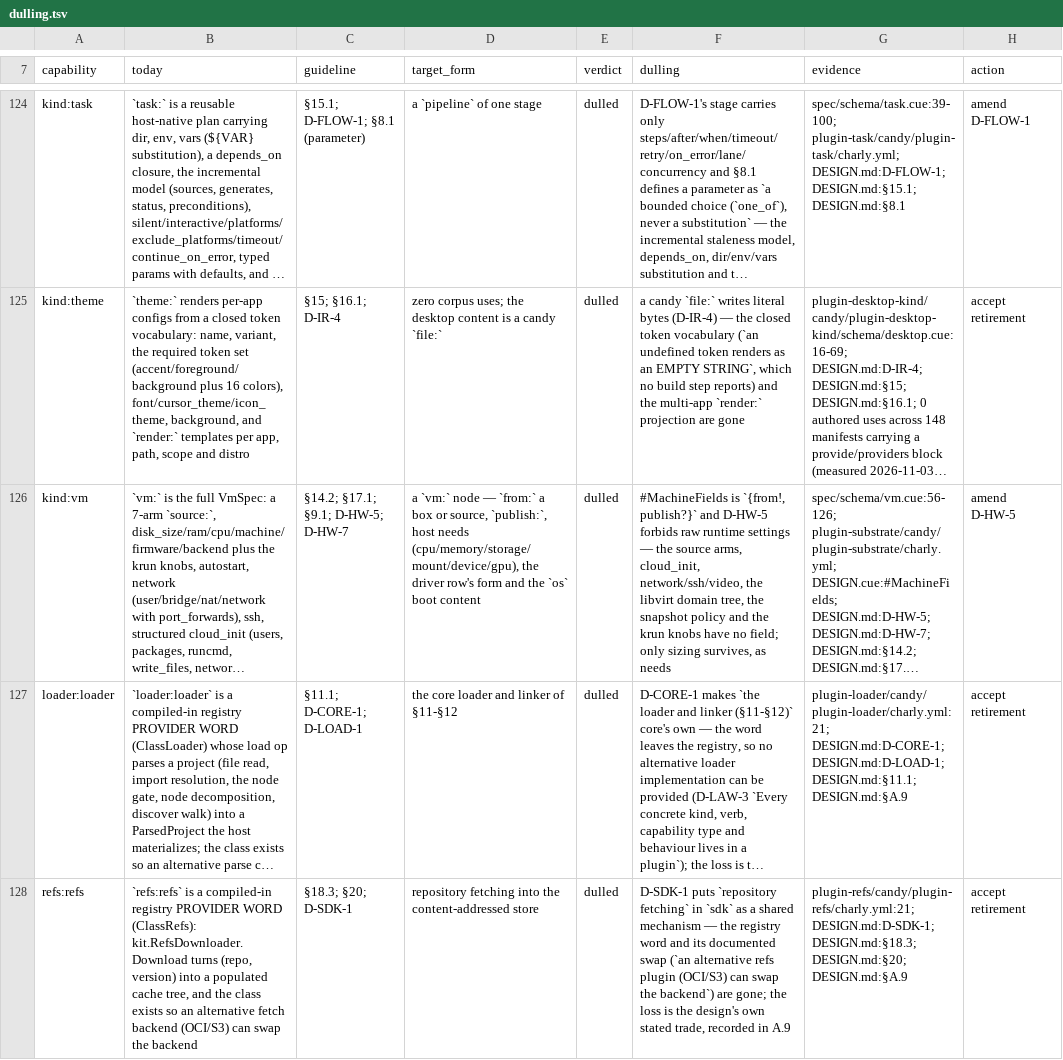
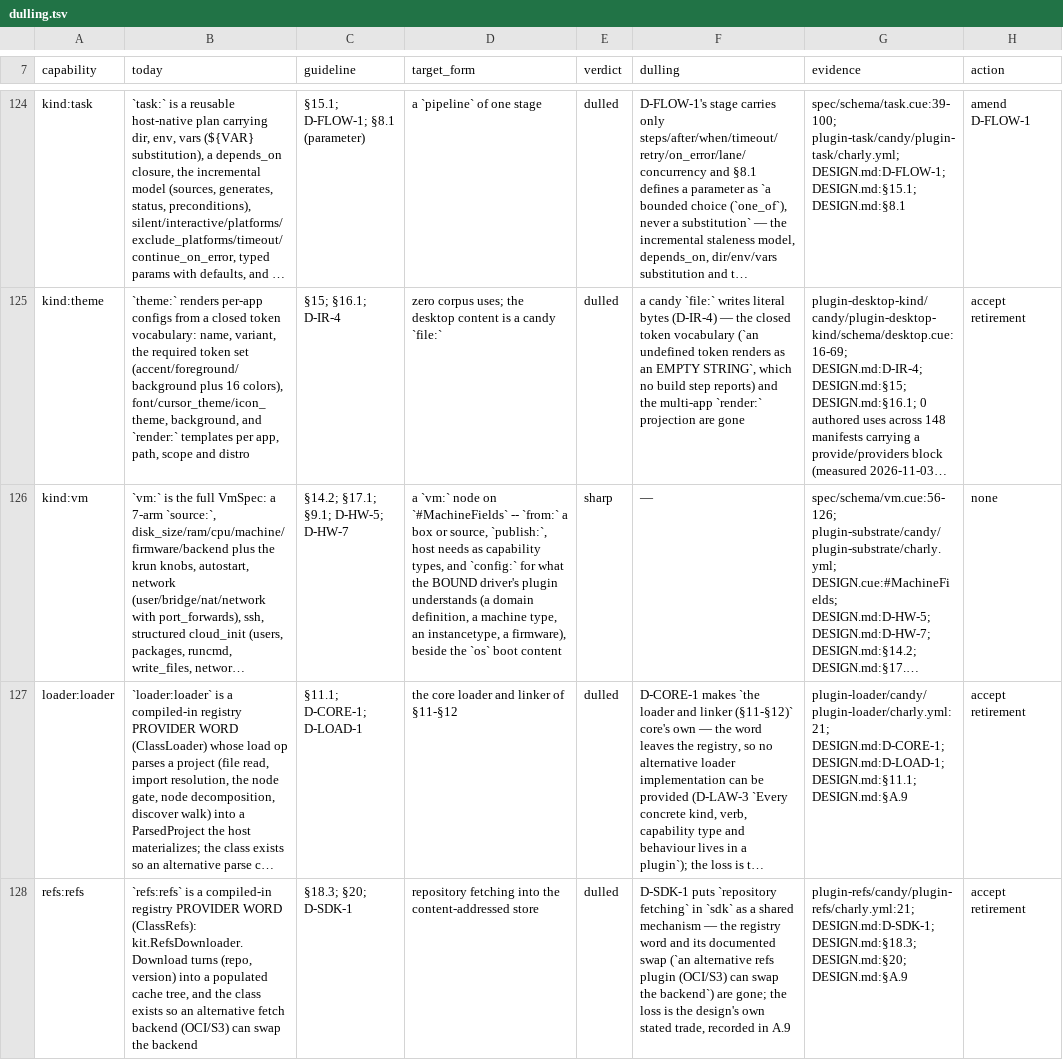
Before and after one commit to opencharly/opencharly, a TSV file: design/dulling.tsv, drawn as a sheet; only a part is shown, gaps mark what is left out; long unchanged cells end in …; the diff names each change by its address in the sheet, - before the commit and + after, or states it on an @@ line.

```diff
--- a/design/dulling.tsv
+++ b/design/dulling.tsv
-D126 (target_form): …`vm:` node — `from:` a box or source, `publish:`, host needs (cpu/memory/storage/mount/device/gpu), the driver row's form and the `os`…
+D126 (target_form): …`vm:` node on `#MachineFields` -- `from:` a box or source, `publish:`, host needs as capability types, and `config:` for what the BOUND driver's plugin understands (a domain definition, a machine type, an instancetype, a firmware), beside the `os`…
-E126 (verdict): dulled
+E126 (verdict): sharp
-F126 (dulling): #MachineFields is `{from!, publish?}` and D-HW-5 forbids raw runtime settings — the source arms, cloud_init, network/ssh/video, the libvirt domain tree, the snapshot policy and the krun knobs have no field; only sizing survives, as needs
+F126 (dulling): —
-H126 (action): amend D-HW-5
+H126 (action): none
```
Also changed, not shown: 3 other files.
